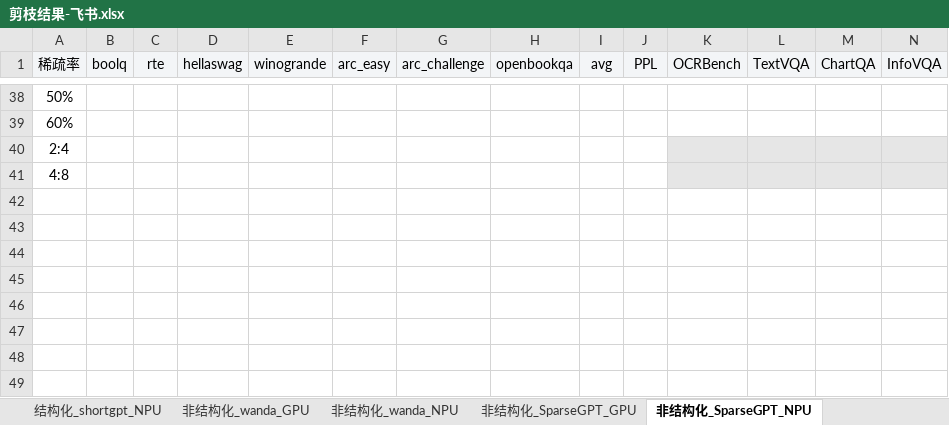
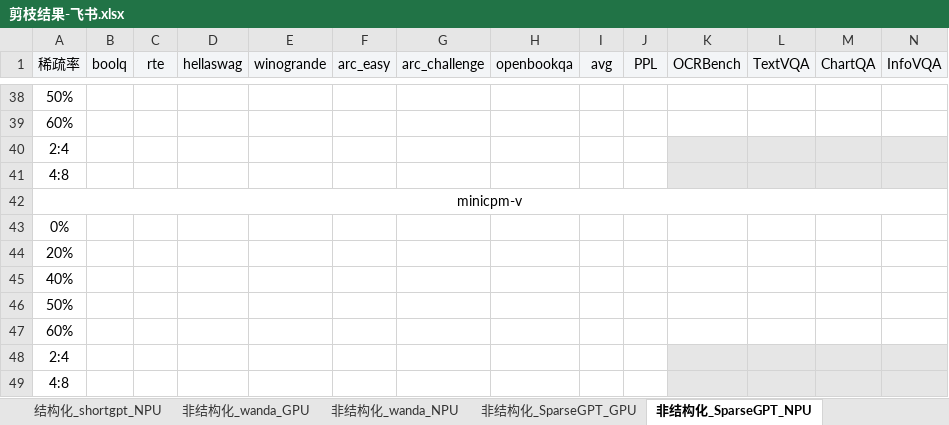
Before and after one commit to MAC-AutoML/MindPipe, an Excel workbook: 剪枝结果-飞书.xlsx, sheet 非结构化_SparseGPT_NPU, drawn as a sheet; only a part is shown, gaps mark what is left out; values as stored, in another font and other column widths than the file's, no borders; rows hold the shown columns only; the diff names each change by its address in the sheet, - before the commit and + after, or states it on an @@ line.

```diff
--- a/剪枝结果-飞书.xlsx (sheet 非结构化_SparseGPT_NPU)
+++ b/剪枝结果-飞书.xlsx (sheet 非结构化_SparseGPT_NPU)
+row 42: minicpm-v
+row 43: 0%
+row 44: 20%
+row 45: 40%
+row 46: 50%
+row 47: 60%
+row 48: 2:4
+row 49: 4:8
```
Also changed, not shown: sheet 非结构化_wanda_NPU, sheet 非结构化_alps_NPU, sheet 非结构化_alps_GPU, sheet 非结构化_SparseGPT_GPU, sheet 非结构化_wanda_GPU, sheet 结构化_wanda_sp_NPU, 7 more sheets.
